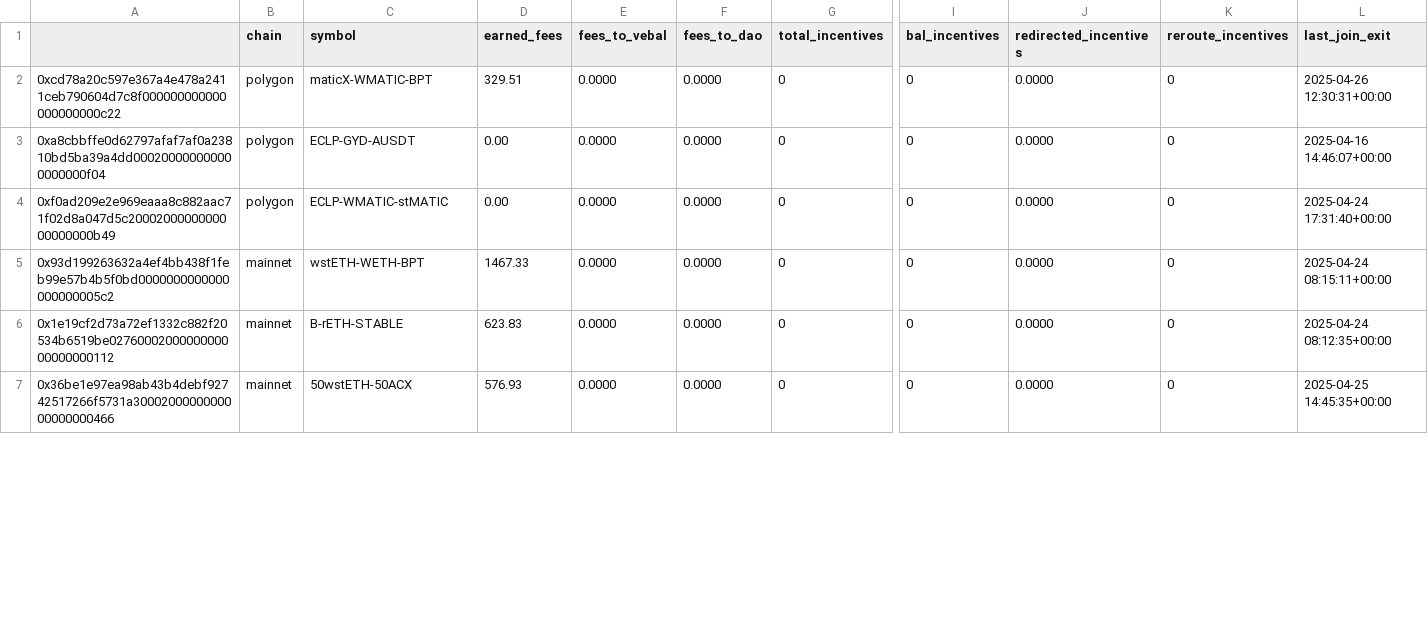
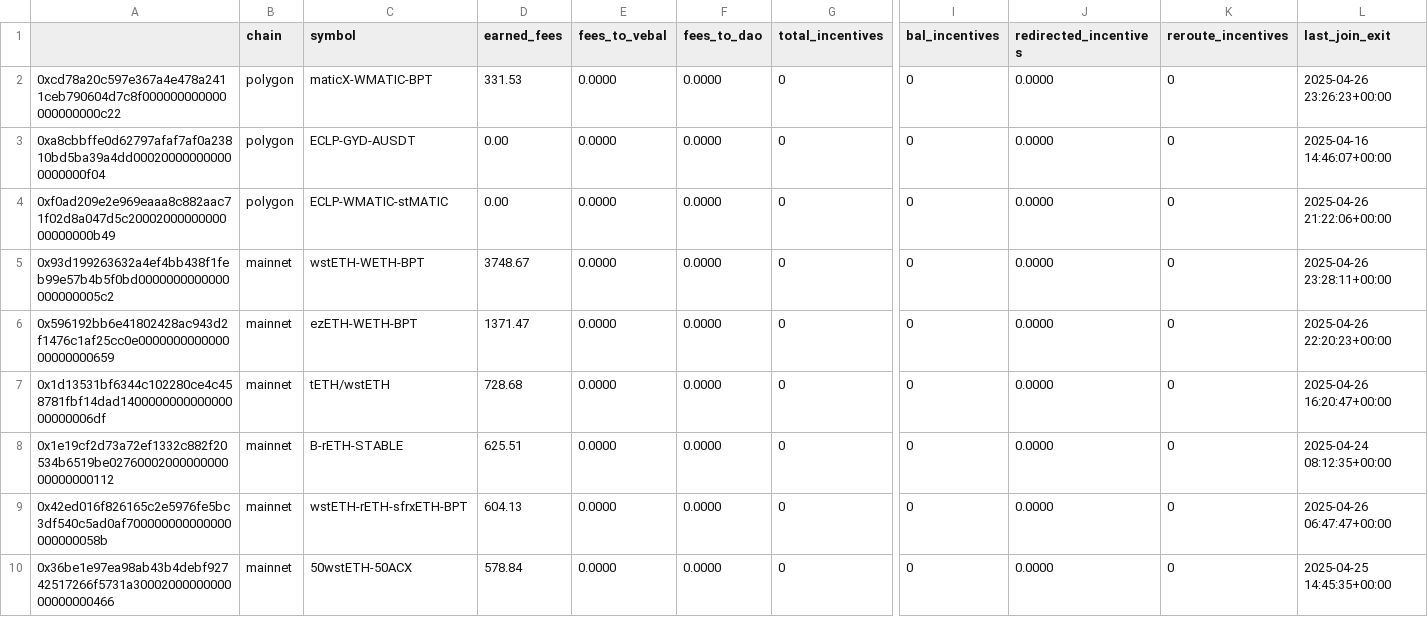
Before and after one commit to BalancerMaxis/protocol_fee_allocator, a CSV file: fee_allocator/allocations/current_fees.csv, drawn as a sheet; only a part is shown, gaps mark what is left out; addresses are those after the commit; rows hold the shown columns only; the diff covers the shown part only; the diff names each change by its address in the sheet, - before the commit and + after, or states it on an @@ line.

```diff
--- a/fee_allocator/allocations/current_fees.csv
+++ b/fee_allocator/allocations/current_fees.csv
-D2 (earned_fees): 329.51
+D2 (earned_fees): 331.53
-L2 (last_join_exit): 2025-04-26 12:30:31+00:00
+L2 (last_join_exit): 2025-04-26 23:26:23+00:00
-L4 (last_join_exit): 2025-04-24 17:31:40+00:00
+L4 (last_join_exit): 2025-04-26 21:22:06+00:00
-D5 (earned_fees): 1467.33
+D5 (earned_fees): 3748.67
-L5 (last_join_exit): 2025-04-24 08:15:11+00:00
+L5 (last_join_exit): 2025-04-26 23:28:11+00:00
+row 6: 0x596192bb6e41802428ac943d2f1476c1af25cc0e000000000000000000000659 | mainnet | ezETH-WETH-BPT | 1371.47 | 0.0000 | 0.0000 | 0 | 0 | 0.0000 | 0 | 2025-04-26 22:20:23+00:00
+row 7: 0x1d13531bf6344c102280ce4c458781fbf14dad140000000000000000000006df | mainnet | tETH/wstETH | 728.68 | 0.0000 | 0.0000 | 0 | 0 | 0.0000 | 0 | 2025-04-26 16:20:47+00:00
-D8 (earned_fees): 623.83
+D8 (earned_fees): 625.51
+row 9: 0x42ed016f826165c2e5976fe5bc3df540c5ad0af700000000000000000000058b | mainnet | wstETH-rETH-sfrxETH-BPT | 604.13 | 0.0000 | 0.0000 | 0 | 0 | 0.0000 | 0 | 2025-04-26 06:47:47+00:00
-D10 (earned_fees): 576.93
+D10 (earned_fees): 578.84
```
Also changed, not shown: 1 added row, 4 removed rows and 40 edited cells elsewhere in this file.
